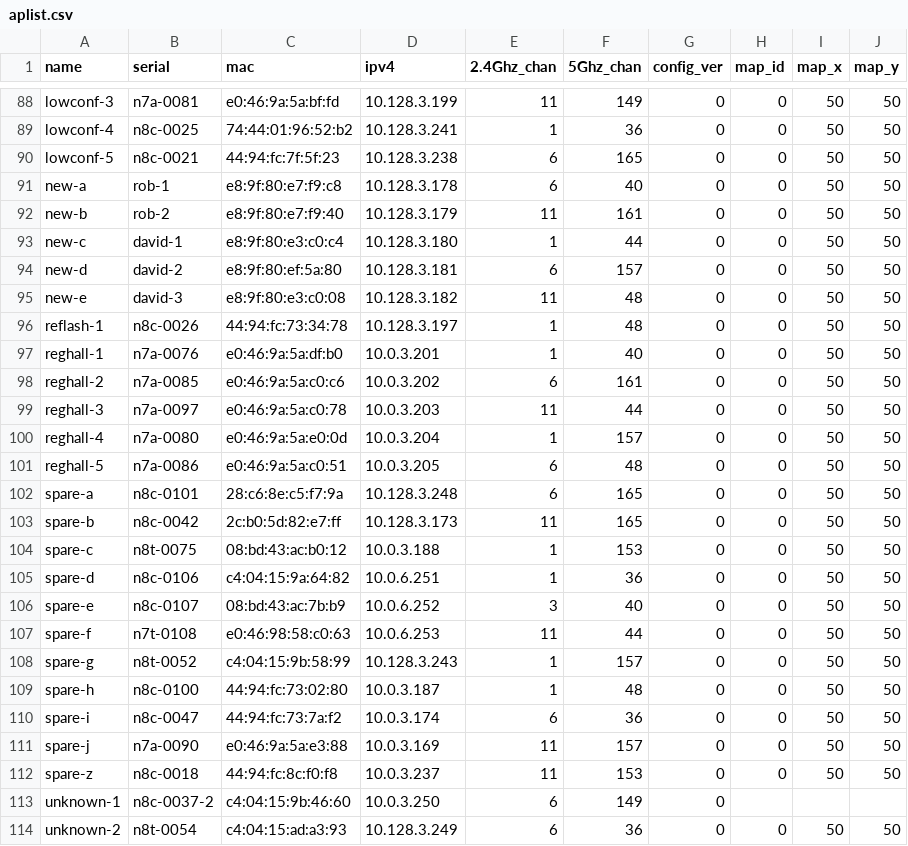
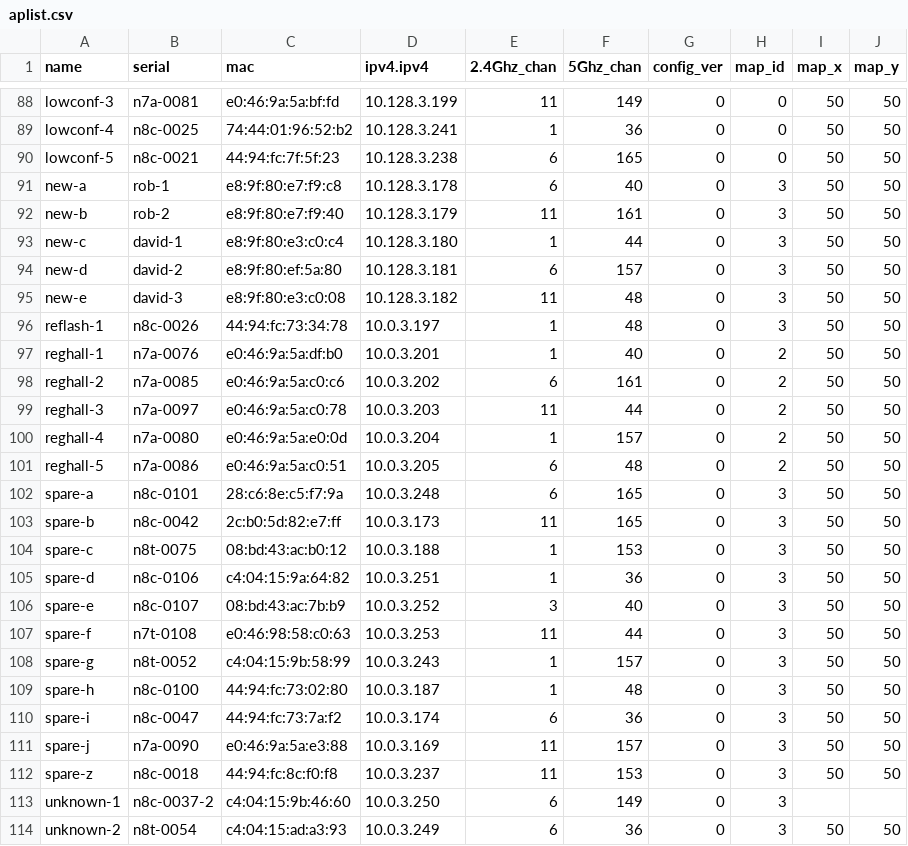
Before and after one commit to socallinuxexpo/scale-network, a CSV file: facts/aps/aplist.csv, drawn as a sheet; only a part is shown, gaps mark what is left out; the diff covers the shown part only.

```diff
--- a/facts/aps/aplist.csv
+++ b/facts/aps/aplist.csv
@@ -1 +1 @@
-name,serial,mac,ipv4,2.4Ghz_chan,5Ghz_chan,config_ver,map_id,map_x,map_y
+name,serial,mac,ipv4.ipv4,2.4Ghz_chan,5Ghz_chan,config_ver,map_id,map_x,map_y
@@ -90,25 +90,25 @@ lowconf-4,n8c-0025,74:44:01:96:52:b2,10.128.3.241,1,36,0,0,50,50
 lowconf-5,n8c-0021,44:94:fc:7f:5f:23,10.128.3.238,6,165,0,0,50,50
-new-a,rob-1,e8:9f:80:e7:f9:c8,10.128.3.178,6,40,0,0,50,50
-new-b,rob-2,e8:9f:80:e7:f9:40,10.128.3.179,11,161,0,0,50,50
-new-c,david-1,e8:9f:80:e3:c0:c4,10.128.3.180,1,44,0,0,50,50
-new-d,david-2,e8:9f:80:ef:5a:80,10.128.3.181,6,157,0,0,50,50
-new-e,david-3,e8:9f:80:e3:c0:08,10.128.3.182,11,48,0,0,50,50
-reflash-1,n8c-0026,44:94:fc:73:34:78,10.128.3.197,1,48,0,0,50,50
-reghall-1,n7a-0076,e0:46:9a:5a:df:b0,10.0.3.201,1,40,0,0,50,50
-reghall-2,n7a-0085,e0:46:9a:5a:c0:c6,10.0.3.202,6,161,0,0,50,50
-reghall-3,n7a-0097,e0:46:9a:5a:c0:78,10.0.3.203,11,44,0,0,50,50
-reghall-4,n7a-0080,e0:46:9a:5a:e0:0d,10.0.3.204,1,157,0,0,50,50
-reghall-5,n7a-0086,e0:46:9a:5a:c0:51,10.0.3.205,6,48,0,0,50,50
-spare-a,n8c-0101,28:c6:8e:c5:f7:9a,10.128.3.248,6,165,0,0,50,50
-spare-b,n8c-0042,2c:b0:5d:82:e7:ff,10.128.3.173,11,165,0,0,50,50
-spare-c,n8t-0075,08:bd:43:ac:b0:12,10.0.3.188,1,153,0,0,50,50
-spare-d,n8c-0106,c4:04:15:9a:64:82,10.0.6.251,1,36,0,0,50,50
-spare-e,n8c-0107,08:bd:43:ac:7b:b9,10.0.6.252,3,40,0,0,50,50
-spare-f,n7t-0108,e0:46:98:58:c0:63,10.0.6.253,11,44,0,0,50,50
-spare-g,n8t-0052,c4:04:15:9b:58:99,10.128.3.243,1,157,0,0,50,50
-spare-h,n8c-0100,44:94:fc:73:02:80,10.0.3.187,1,48,0,0,50,50
-spare-i,n8c-0047,44:94:fc:73:7a:f2,10.0.3.174,6,36,0,0,50,50
-spare-j,n7a-0090,e0:46:9a:5a:e3:88,10.0.3.169,11,157,0,0,50,50
-spare-z,n8c-0018,44:94:fc:8c:f0:f8,10.0.3.237,11,153,0,0,50,50
-unknown-1,n8c-0037-2,c4:04:15:9b:46:60,10.0.3.250,6,149,0,,,
-unknown-2,n8t-0054,c4:04:15:ad:a3:93,10.128.3.249,6,36,0,0,50,50
+new-a,rob-1,e8:9f:80:e7:f9:c8,10.128.3.178,6,40,0,3,50,50
+new-b,rob-2,e8:9f:80:e7:f9:40,10.128.3.179,11,161,0,3,50,50
+new-c,david-1,e8:9f:80:e3:c0:c4,10.128.3.180,1,44,0,3,50,50
+new-d,david-2,e8:9f:80:ef:5a:80,10.128.3.181,6,157,0,3,50,50
+new-e,david-3,e8:9f:80:e3:c0:08,10.128.3.182,11,48,0,3,50,50
+reflash-1,n8c-0026,44:94:fc:73:34:78,10.0.3.197,1,48,0,3,50,50
+reghall-1,n7a-0076,e0:46:9a:5a:df:b0,10.0.3.201,1,40,0,2,50,50
+reghall-2,n7a-0085,e0:46:9a:5a:c0:c6,10.0.3.202,6,161,0,2,50,50
+reghall-3,n7a-0097,e0:46:9a:5a:c0:78,10.0.3.203,11,44,0,2,50,50
+reghall-4,n7a-0080,e0:46:9a:5a:e0:0d,10.0.3.204,1,157,0,2,50,50
+reghall-5,n7a-0086,e0:46:9a:5a:c0:51,10.0.3.205,6,48,0,2,50,50
+spare-a,n8c-0101,28:c6:8e:c5:f7:9a,10.0.3.248,6,165,0,3,50,50
+spare-b,n8c-0042,2c:b0:5d:82:e7:ff,10.0.3.173,11,165,0,3,50,50
+spare-c,n8t-0075,08:bd:43:ac:b0:12,10.0.3.188,1,153,0,3,50,50
+spare-d,n8c-0106,c4:04:15:9a:64:82,10.0.3.251,1,36,0,3,50,50
+spare-e,n8c-0107,08:bd:43:ac:7b:b9,10.0.3.252,3,40,0,3,50,50
+spare-f,n7t-0108,e0:46:98:58:c0:63,10.0.3.253,11,44,0,3,50,50
+spare-g,n8t-0052,c4:04:15:9b:58:99,10.0.3.243,1,157,0,3,50,50
+spare-h,n8c-0100,44:94:fc:73:02:80,10.0.3.187,1,48,0,3,50,50
+spare-i,n8c-0047,44:94:fc:73:7a:f2,10.0.3.174,6,36,0,3,50,50
+spare-j,n7a-0090,e0:46:9a:5a:e3:88,10.0.3.169,11,157,0,3,50,50
+spare-z,n8c-0018,44:94:fc:8c:f0:f8,10.0.3.237,11,153,0,3,50,50
+unknown-1,n8c-0037-2,c4:04:15:9b:46:60,10.0.3.250,6,149,0,3,,
+unknown-2,n8t-0054,c4:04:15:ad:a3:93,10.0.3.249,6,36,0,3,50,50
```
Also changed, not shown: 64 edited cells elsewhere in this file, facts/aps/roommap.csv, 3 other files.
